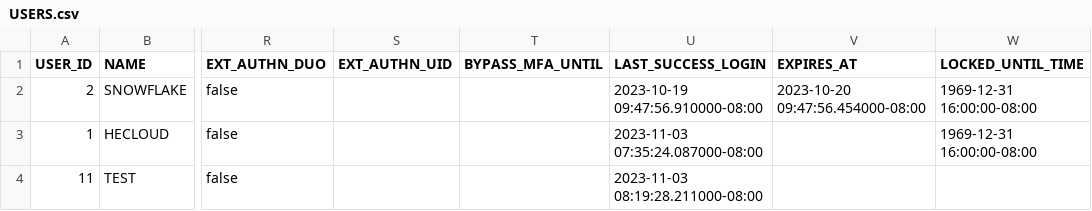
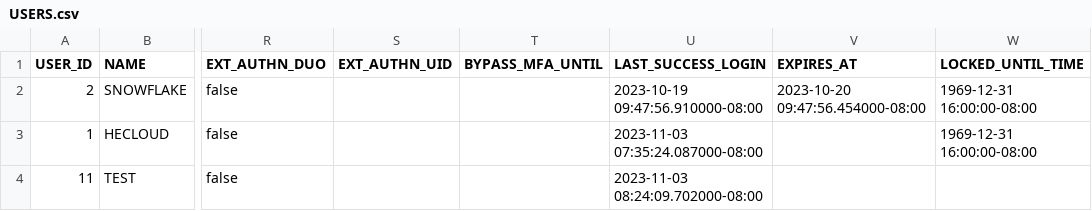
Before and after one commit to the-original-h-bomb/Garden_Plants, a CSV file: Snowflake_Export/Security_Tables/USERS.csv, drawn as a sheet; only a part is shown, gaps mark what is left out; the diff names each change by its address in the sheet, - before the commit and + after, or states it on an @@ line.

```diff
--- a/Snowflake_Export/Security_Tables/USERS.csv
+++ b/Snowflake_Export/Security_Tables/USERS.csv
-U4 (LAST_SUCCESS_LOGIN): 2023-11-03 08:19:28.211000-08:00
+U4 (LAST_SUCCESS_LOGIN): 2023-11-03 08:24:09.702000-08:00
```
Also changed, not shown: Snowflake_Export/Security_Tables/GRANTS_TO_ROLES.csv, Snowflake_Export/Security_Tables/GRANTS_TO_USERS.csv, 3 other files.
